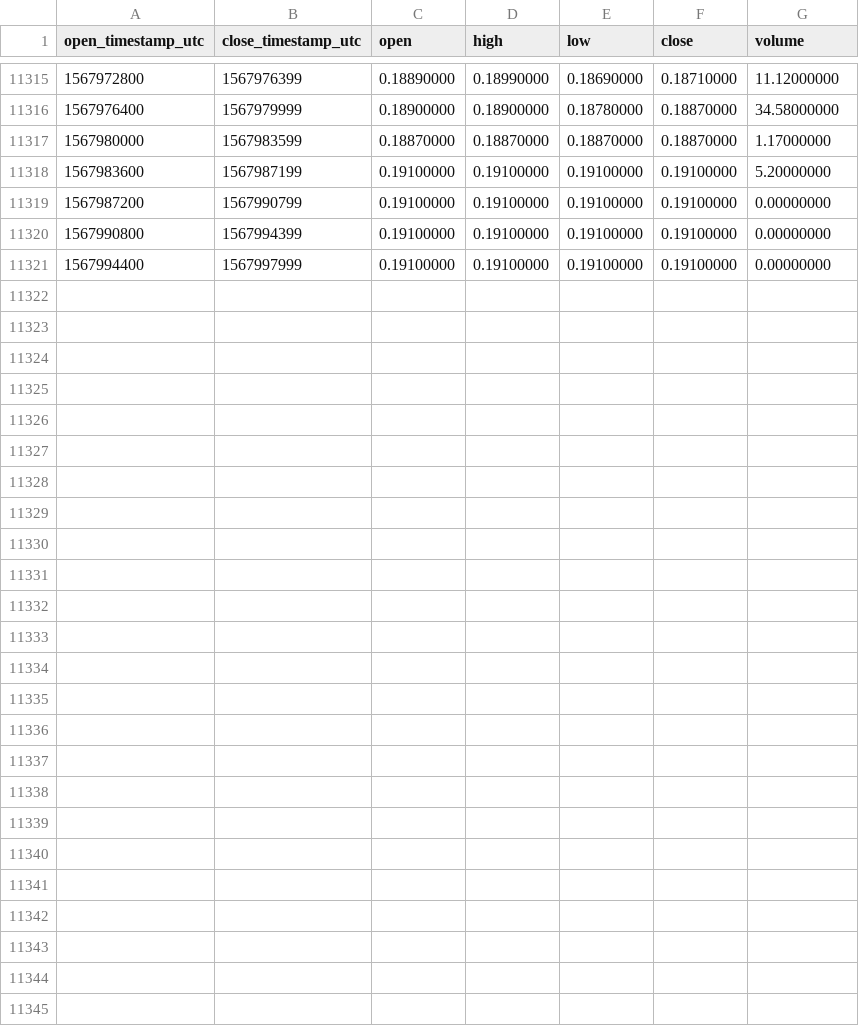
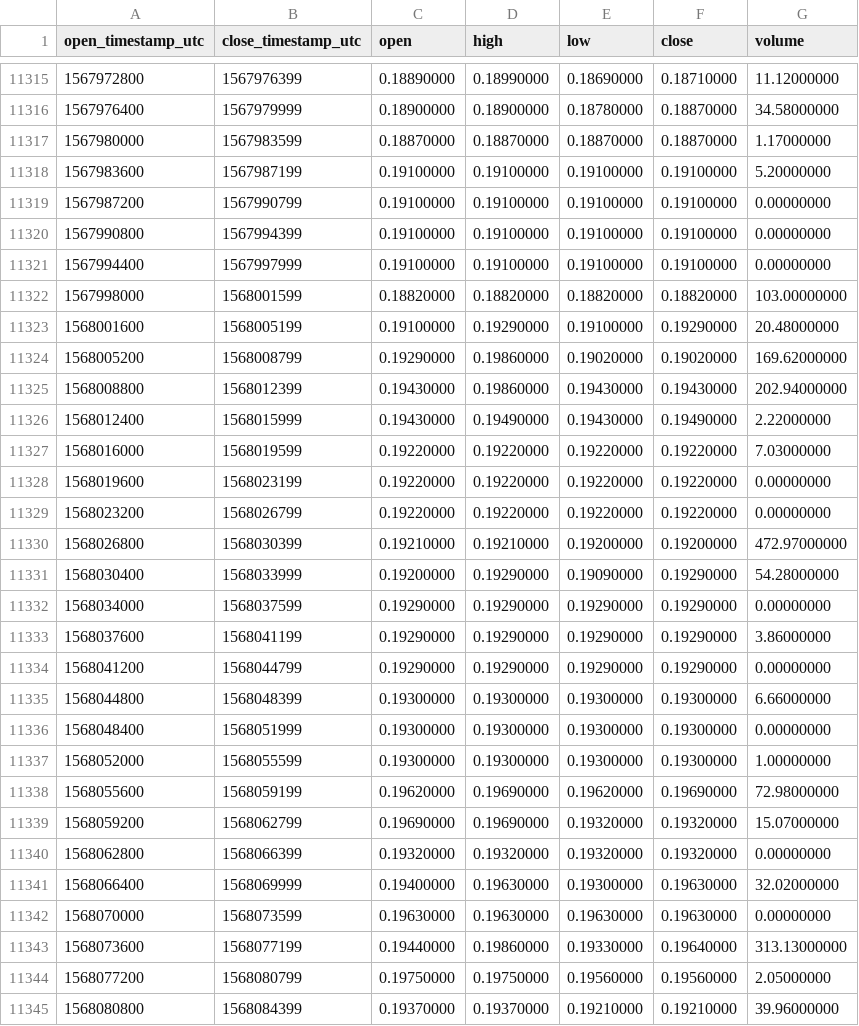
Before and after one commit to cryptobigbro/binance-ZENBNB, a CSV file: binance-ZENBNB-1h.csv, drawn as a sheet; only a part is shown, gaps mark what is left out; the diff names each change by its address in the sheet, - before the commit and + after, or states it on an @@ line.

Commit message:
Update OHLCV data.

```diff
--- a/binance-ZENBNB-1h.csv
+++ b/binance-ZENBNB-1h.csv
+row 11322: 1567998000 | 1568001599 | 0.18820000 | 0.18820000 | 0.18820000 | 0.18820000 | 103.00000000
+row 11323: 1568001600 | 1568005199 | 0.19100000 | 0.19290000 | 0.19100000 | 0.19290000 | 20.48000000
+row 11324: 1568005200 | 1568008799 | 0.19290000 | 0.19860000 | 0.19020000 | 0.19020000 | 169.62000000
+row 11325: 1568008800 | 1568012399 | 0.19430000 | 0.19860000 | 0.19430000 | 0.19430000 | 202.94000000
+row 11326: 1568012400 | 1568015999 | 0.19430000 | 0.19490000 | 0.19430000 | 0.19490000 | 2.22000000
+row 11327: 1568016000 | 1568019599 | 0.19220000 | 0.19220000 | 0.19220000 | 0.19220000 | 7.03000000
+row 11328: 1568019600 | 1568023199 | 0.19220000 | 0.19220000 | 0.19220000 | 0.19220000 | 0.00000000
+row 11329: 1568023200 | 1568026799 | 0.19220000 | 0.19220000 | 0.19220000 | 0.19220000 | 0.00000000
+row 11330: 1568026800 | 1568030399 | 0.19210000 | 0.19210000 | 0.19200000 | 0.19200000 | 472.97000000
+row 11331: 1568030400 | 1568033999 | 0.19200000 | 0.19290000 | 0.19090000 | 0.19290000 | 54.28000000
+row 11332: 1568034000 | 1568037599 | 0.19290000 | 0.19290000 | 0.19290000 | 0.19290000 | 0.00000000
+row 11333: 1568037600 | 1568041199 | 0.19290000 | 0.19290000 | 0.19290000 | 0.19290000 | 3.86000000
+row 11334: 1568041200 | 1568044799 | 0.19290000 | 0.19290000 | 0.19290000 | 0.19290000 | 0.00000000
+row 11335: 1568044800 | 1568048399 | 0.19300000 | 0.19300000 | 0.19300000 | 0.19300000 | 6.66000000
+row 11336: 1568048400 | 1568051999 | 0.19300000 | 0.19300000 | 0.19300000 | 0.19300000 | 0.00000000
+row 11337: 1568052000 | 1568055599 | 0.19300000 | 0.19300000 | 0.19300000 | 0.19300000 | 1.00000000
+row 11338: 1568055600 | 1568059199 | 0.19620000 | 0.19690000 | 0.19620000 | 0.19690000 | 72.98000000
+row 11339: 1568059200 | 1568062799 | 0.19690000 | 0.19690000 | 0.19320000 | 0.19320000 | 15.07000000
+row 11340: 1568062800 | 1568066399 | 0.19320000 | 0.19320000 | 0.19320000 | 0.19320000 | 0.00000000
+row 11341: 1568066400 | 1568069999 | 0.19400000 | 0.19630000 | 0.19300000 | 0.19630000 | 32.02000000
+row 11342: 1568070000 | 1568073599 | 0.19630000 | 0.19630000 | 0.19630000 | 0.19630000 | 0.00000000
+row 11343: 1568073600 | 1568077199 | 0.19440000 | 0.19860000 | 0.19330000 | 0.19640000 | 313.13000000
+row 11344: 1568077200 | 1568080799 | 0.19750000 | 0.19750000 | 0.19560000 | 0.19560000 | 2.05000000
+row 11345: 1568080800 | 1568084399 | 0.19370000 | 0.19370000 | 0.19210000 | 0.19210000 | 39.96000000
```
Also changed, not shown: binance-ZENBNB-1d.csv.
